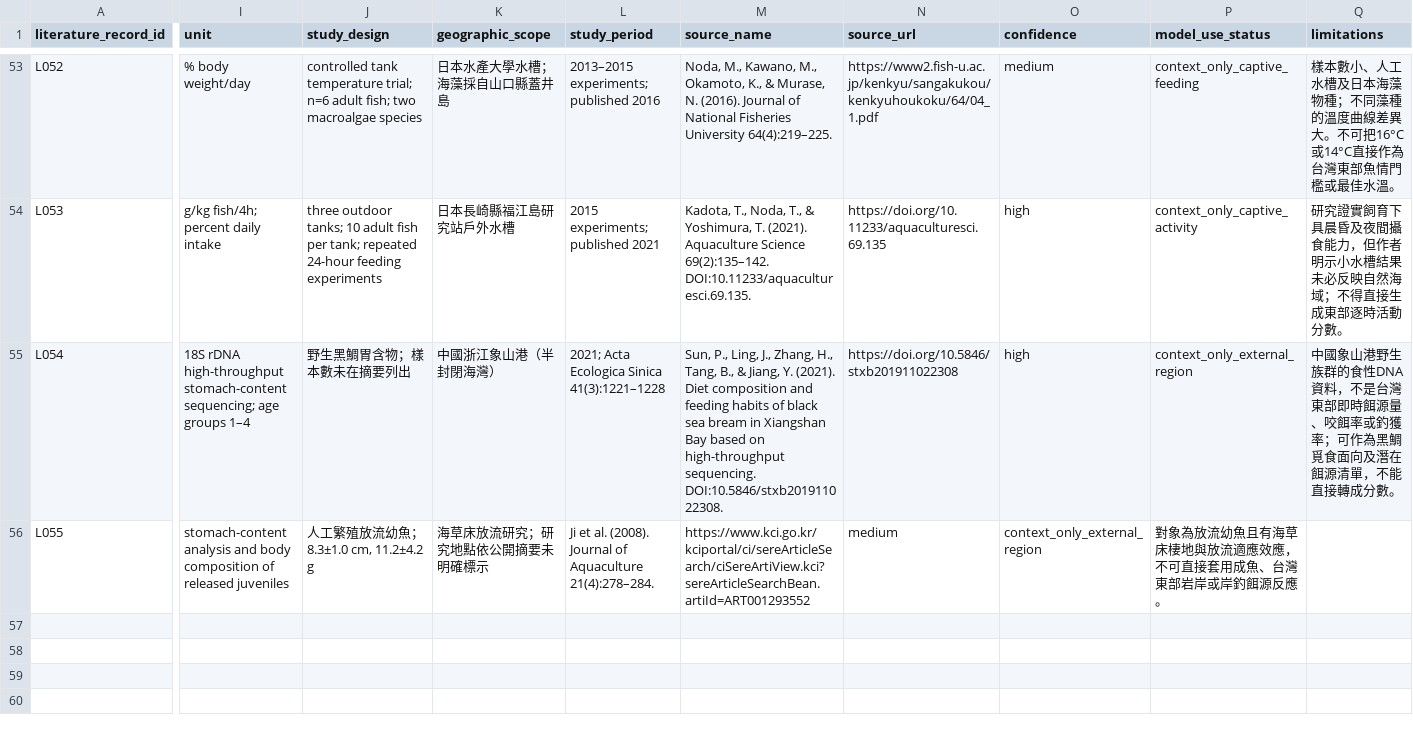
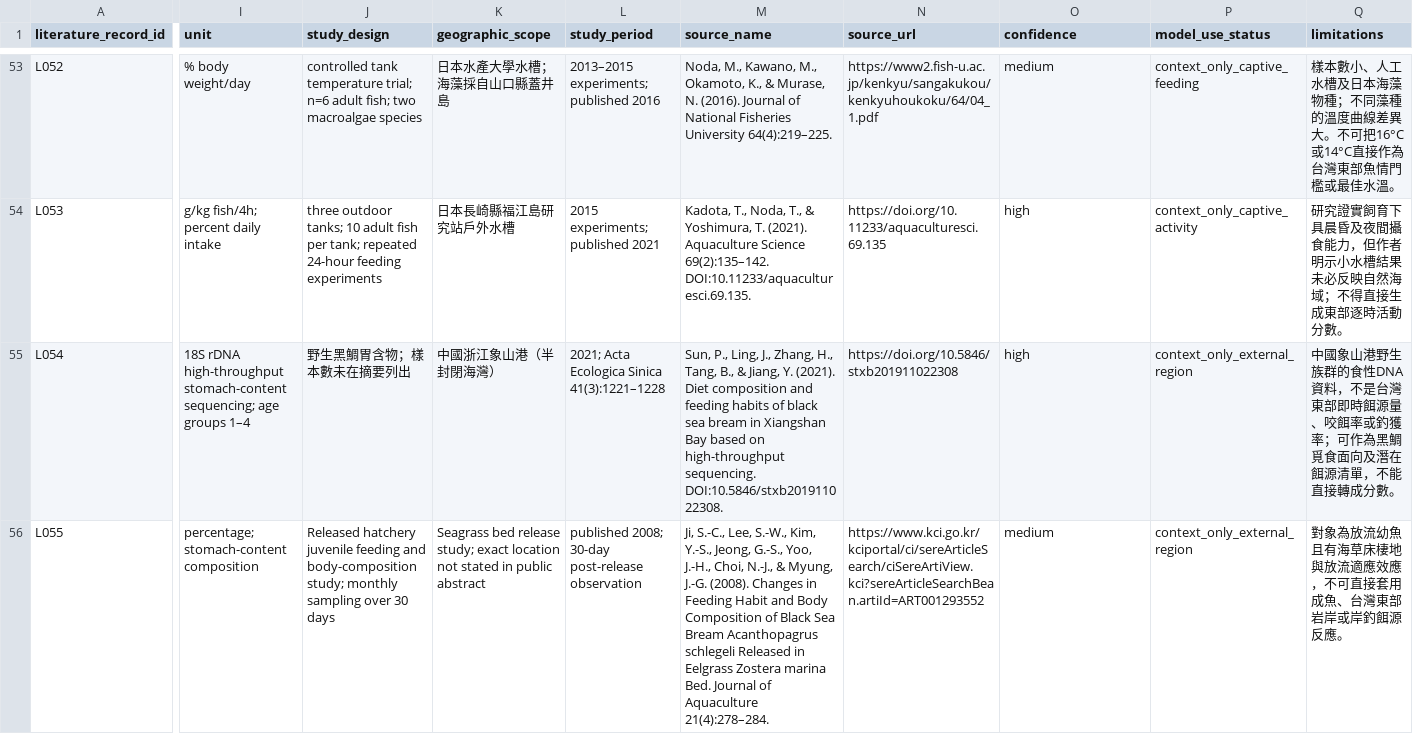
Before and after one commit to fb326549-lang/fishing-intelligence, a CSV file: P2/species/species_response_literature_register.csv, drawn as a sheet; only a part is shown, gaps mark what is left out; the diff names each change by its address in the sheet, - before the commit and + after, or states it on an @@ line.

Commit message:
Repair complete citation and provenance fields for black seabream juvenile diet study

```diff
--- a/P2/species/species_response_literature_register.csv
+++ b/P2/species/species_response_literature_register.csv
-I56 (unit): stomach-content analysis and body composition of released juveniles
+I56 (unit): percentage; stomach-content composition
-J56 (study_design): 人工繁殖放流幼魚；8.3±1.0 cm, 11.2±4.2 g
+J56 (study_design): Released hatchery juvenile feeding and body-composition study; monthly sampling over 30 days
-K56 (geographic_scope): 海草床放流研究；研究地點依公開摘要未明確標示
+K56 (geographic_scope): Seagrass bed release study; exact location not stated in public abstract
-L56 (study_period): Ji et al. (2008). Journal of Aquaculture 21(4):278–284.
+L56 (study_period): published 2008; 30-day post-release observation
-M56 (source_name): https://www.kci.go.kr/kciportal/ci/sereArticleSearch/ciSereArtiView.kci?sereArticleSearchBean.artiId=ART001293552
+M56 (source_name): Ji, S.-C., Lee, S.-W., Kim, Y.-S., Jeong, G.-S., Yoo, J.-H., Choi, N.-J., & Myung, J.-G. (2008). Changes in Feeding Habit and Body Composition of Black Sea Bream Acanthopagrus schlegeli Released in Eelgrass Zostera marina Bed. Journal of Aquaculture 21(4):278–284.
-N56 (source_url): medium
+N56 (source_url): https://www.kci.go.kr/kciportal/ci/sereArticleSearch/ciSereArtiView.kci?sereArticleSearchBean.artiId=ART001293552
-O56 (confidence): context_only_external_region
+O56 (confidence): medium
-P56 (model_use_status): 對象為放流幼魚且有海草床棲地與放流適應效應，不可直接套用成魚、台灣東部岩岸或岸釣餌源反應。
+P56 (model_use_status): context_only_external_region
-Q56 (limitations): (empty)
+Q56 (limitations): 對象為放流幼魚且有海草床棲地與放流適應效應，不可直接套用成魚、台灣東部岩岸或岸釣餌源反應。
```
